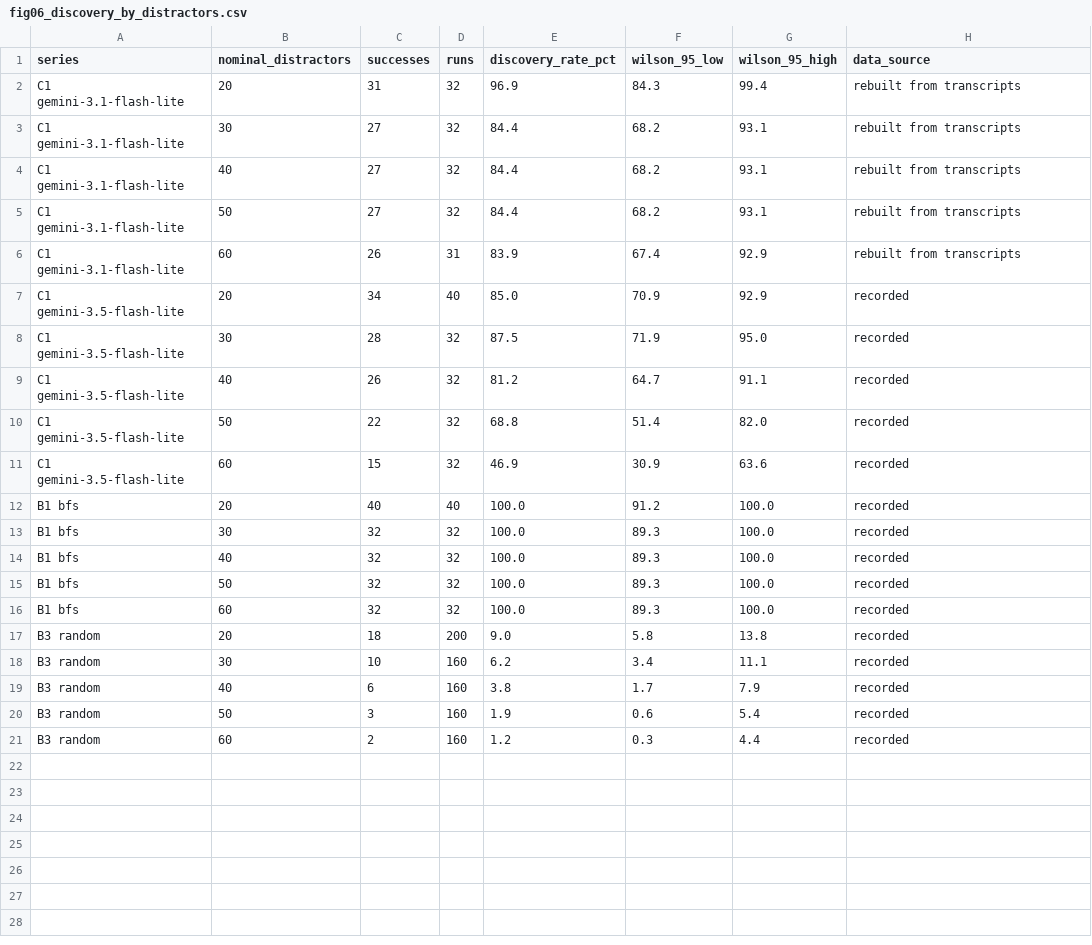
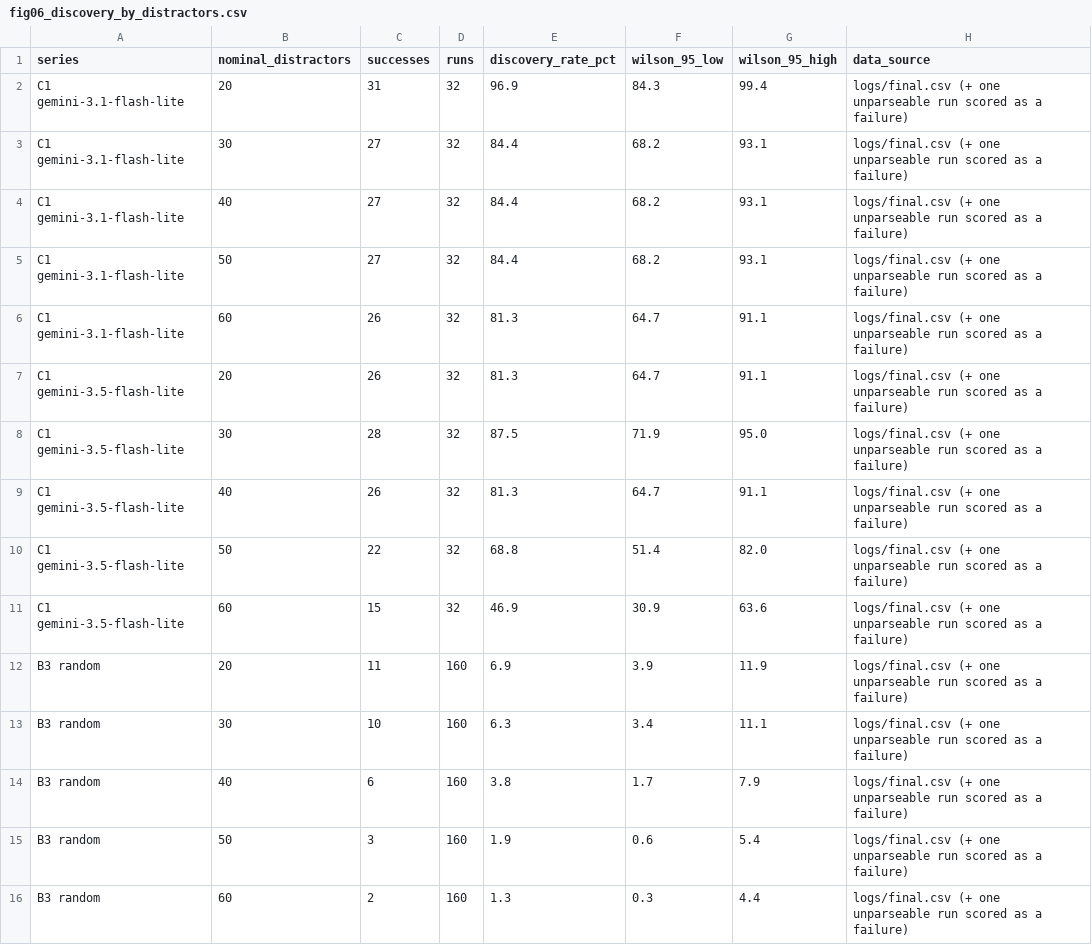
Before and after one commit to adamclrd/llm-attack-path-reasoning, a CSV file: 03_figure-data/fig06_discovery_by_distractors.csv, drawn as a sheet.

```diff
--- a/03_figure-data/fig06_discovery_by_distractors.csv
+++ b/03_figure-data/fig06_discovery_by_distractors.csv
@@ -1,21 +1,16 @@
 series,nominal_distractors,successes,runs,discovery_rate_pct,wilson_95_low,wilson_95_high,data_source
-C1 gemini-3.1-flash-lite,20,31,32,96.9,84.3,99.4,rebuilt from transcripts
-C1 gemini-3.1-flash-lite,30,27,32,84.4,68.2,93.1,rebuilt from transcripts
-C1 gemini-3.1-flash-lite,40,27,32,84.4,68.2,93.1,rebuilt from transcripts
-C1 gemini-3.1-flash-lite,50,27,32,84.4,68.2,93.1,rebuilt from transcripts
-C1 gemini-3.1-flash-lite,60,26,31,83.9,67.4,92.9,rebuilt from transcripts
-C1 gemini-3.5-flash-lite,20,34,40,85.0,70.9,92.9,recorded
-C1 gemini-3.5-flash-lite,30,28,32,87.5,71.9,95.0,recorded
-C1 gemini-3.5-flash-lite,40,26,32,81.2,64.7,91.1,recorded
-C1 gemini-3.5-flash-lite,50,22,32,68.8,51.4,82.0,recorded
-C1 gemini-3.5-flash-lite,60,15,32,46.9,30.9,63.6,recorded
-B1 bfs,20,40,40,100.0,91.2,100.0,recorded
-B1 bfs,30,32,32,100.0,89.3,100.0,recorded
-B1 bfs,40,32,32,100.0,89.3,100.0,recorded
-B1 bfs,50,32,32,100.0,89.3,100.0,recorded
-B1 bfs,60,32,32,100.0,89.3,100.0,recorded
-B3 random,20,18,200,9.0,5.8,13.8,recorded
-B3 random,30,10,160,6.2,3.4,11.1,recorded
-B3 random,40,6,160,3.8,1.7,7.9,recorded
-B3 random,50,3,160,1.9,0.6,5.4,recorded
-B3 random,60,2,160,1.2,0.3,4.4,recorded
+C1 gemini-3.1-flash-lite,20,31,32,96.9,84.3,99.4,logs/final.csv (+ one unparseable run scored as a failure)
+C1 gemini-3.1-flash-lite,30,27,32,84.4,68.2,93.1,logs/final.csv (+ one unparseable run scored as a failure)
+C1 gemini-3.1-flash-lite,40,27,32,84.4,68.2,93.1,logs/final.csv (+ one unparseable run scored as a failure)
+C1 gemini-3.1-flash-lite,50,27,32,84.4,68.2,93.1,logs/final.csv (+ one unparseable run scored as a failure)
+C1 gemini-3.1-flash-lite,60,26,32,81.3,64.7,91.1,logs/final.csv (+ one unparseable run scored as a failure)
+C1 gemini-3.5-flash-lite,20,26,32,81.3,64.7,91.1,logs/final.csv (+ one unparseable run scored as a failure)
+C1 gemini-3.5-flash-lite,30,28,32,87.5,71.9,95.0,logs/final.csv (+ one unparseable run scored as a failure)
+C1 gemini-3.5-flash-lite,40,26,32,81.3,64.7,91.1,logs/final.csv (+ one unparseable run scored as a failure)
+C1 gemini-3.5-flash-lite,50,22,32,68.8,51.4,82.0,logs/final.csv (+ one unparseable run scored as a failure)
+C1 gemini-3.5-flash-lite,60,15,32,46.9,30.9,63.6,logs/final.csv (+ one unparseable run scored as a failure)
+B3 random,20,11,160,6.9,3.9,11.9,logs/final.csv (+ one unparseable run scored as a failure)
+B3 random,30,10,160,6.3,3.4,11.1,logs/final.csv (+ one unparseable run scored as a failure)
+B3 random,40,6,160,3.8,1.7,7.9,logs/final.csv (+ one unparseable run scored as a failure)
+B3 random,50,3,160,1.9,0.6,5.4,logs/final.csv (+ one unparseable run scored as a failure)
+B3 random,60,2,160,1.3,0.3,4.4,logs/final.csv (+ one unparseable run scored as a failure)
```
Also changed, not shown: 03_figure-data/fig05_discovery_by_depth.csv, 03_figure-data/fig07_low_grid.csv, 40 other files.
